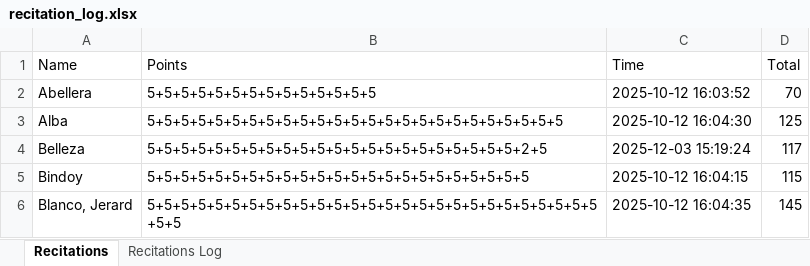
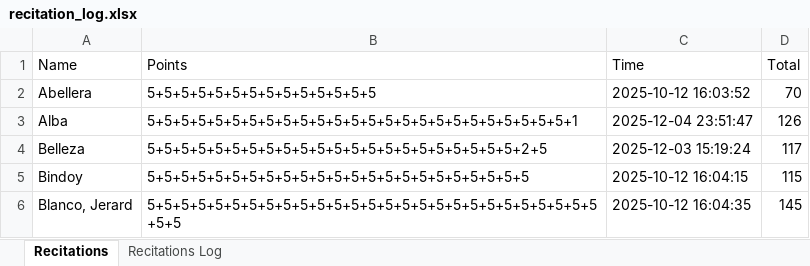
Before and after one commit to RandomSci/VoicePythonProject, an Excel workbook: recitation_log.xlsx, sheet Recitations, drawn as a sheet; only a part is shown; values as stored, in another font and other column widths than the file's, no borders; the diff names each change by its address in the sheet, - before the commit and + after, or states it on an @@ line.

```diff
--- a/recitation_log.xlsx (sheet Recitations)
+++ b/recitation_log.xlsx (sheet Recitations)
-B3 (Points): 5+5+5+5+5+5+5+5+5+5+5+5+5+5+5+5+5+5+5+5+5+5+5+5+5
+B3 (Points): 5+5+5+5+5+5+5+5+5+5+5+5+5+5+5+5+5+5+5+5+5+5+5+5+5+1
-C3 (Time): 2025-10-12 16:04:30
+C3 (Time): 2025-12-04 23:51:47
-D3 (Total): 125
+D3 (Total): 126
```
Also changed, not shown: 8 other files.
